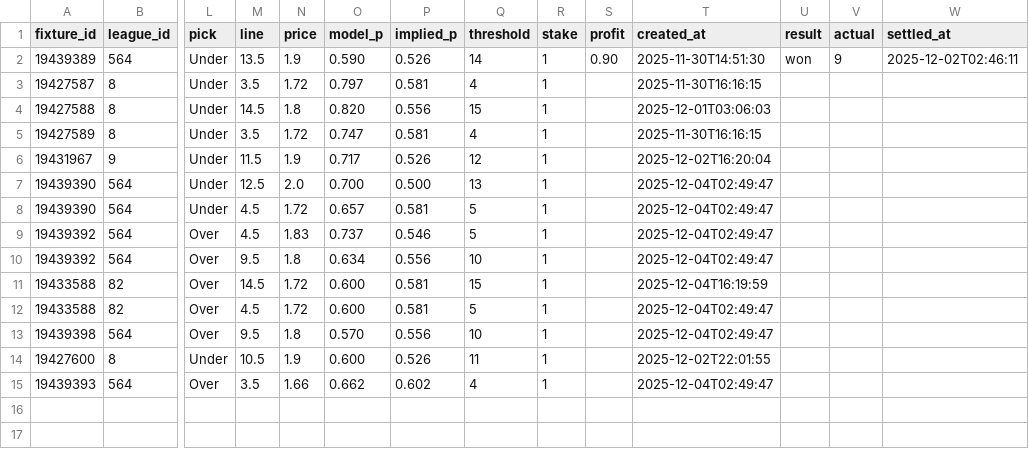
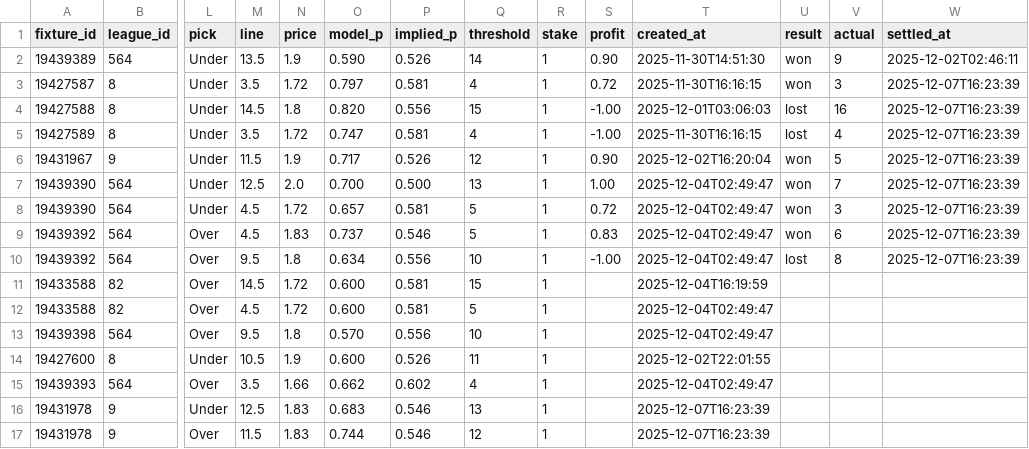
Before and after one commit to jackdoak17-cyber/Betting, a CSV file: data/value_bets/sheets/team_shots_sot_v4_bets.csv, drawn as a sheet; only a part is shown, gaps mark what is left out; rows hold the shown columns only; the diff names each change by its address in the sheet, - before the commit and + after, or states it on an @@ line.

```diff
--- a/data/value_bets/sheets/team_shots_sot_v4_bets.csv
+++ b/data/value_bets/sheets/team_shots_sot_v4_bets.csv
-S3 (profit): (empty)
+S3 (profit): 0.72
-U3 (result): (empty)
+U3 (result): won
-V3 (actual): (empty)
+V3 (actual): 3
-W3:W10 (settled_at): (empty)
+W3:W10 (settled_at): 2025-12-07T16:23:39
-S4:S5 (profit): (empty)
+S4:S5 (profit): -1.00
-U4:U5 (result): (empty)
+U4:U5 (result): lost
-V4 (actual): (empty)
+V4 (actual): 16
-V5 (actual): (empty)
+V5 (actual): 4
-S6 (profit): (empty)
+S6 (profit): 0.90
-U6:U9 (result): (empty)
+U6:U9 (result): won
-V6 (actual): (empty)
+V6 (actual): 5
-S7 (profit): (empty)
+S7 (profit): 1.00
-V7 (actual): (empty)
+V7 (actual): 7
-S8 (profit): (empty)
+S8 (profit): 0.72
-V8 (actual): (empty)
+V8 (actual): 3
-S9 (profit): (empty)
+S9 (profit): 0.83
-V9 (actual): (empty)
+V9 (actual): 6
-S10 (profit): (empty)
+S10 (profit): -1.00
-U10 (result): (empty)
+U10 (result): lost
-V10 (actual): (empty)
+V10 (actual): 8
+row 16: 19431978 | 9 | Under | 12.5 | 1.83 | 0.683 | 0.546 | 13 | 1 |  | 2025-12-07T16:23:39
+row 17: 19431978 | 9 | Over | 11.5 | 1.83 | 0.744 | 0.546 | 12 | 1 |  | 2025-12-07T16:23:39
```
Also changed, not shown: data/value_bets/sheets/team_shots_sot_v2_bets.csv, data/value_bets/sheets/team_shots_sot_v3_bets.csv, 3 other files.
